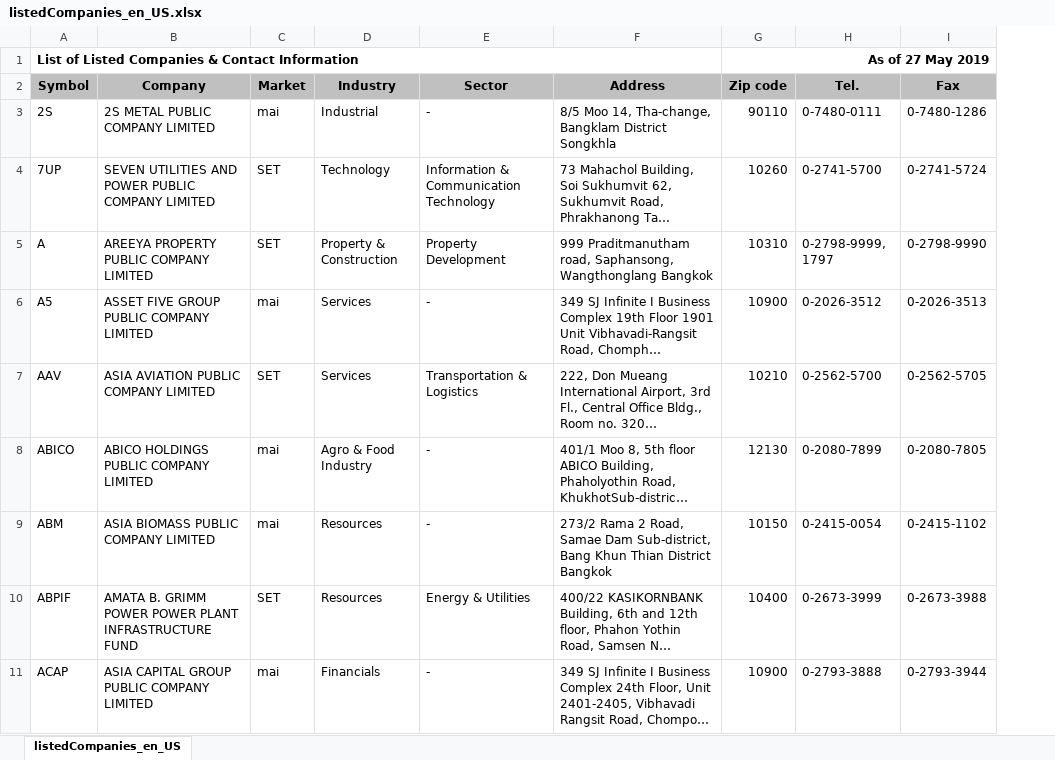
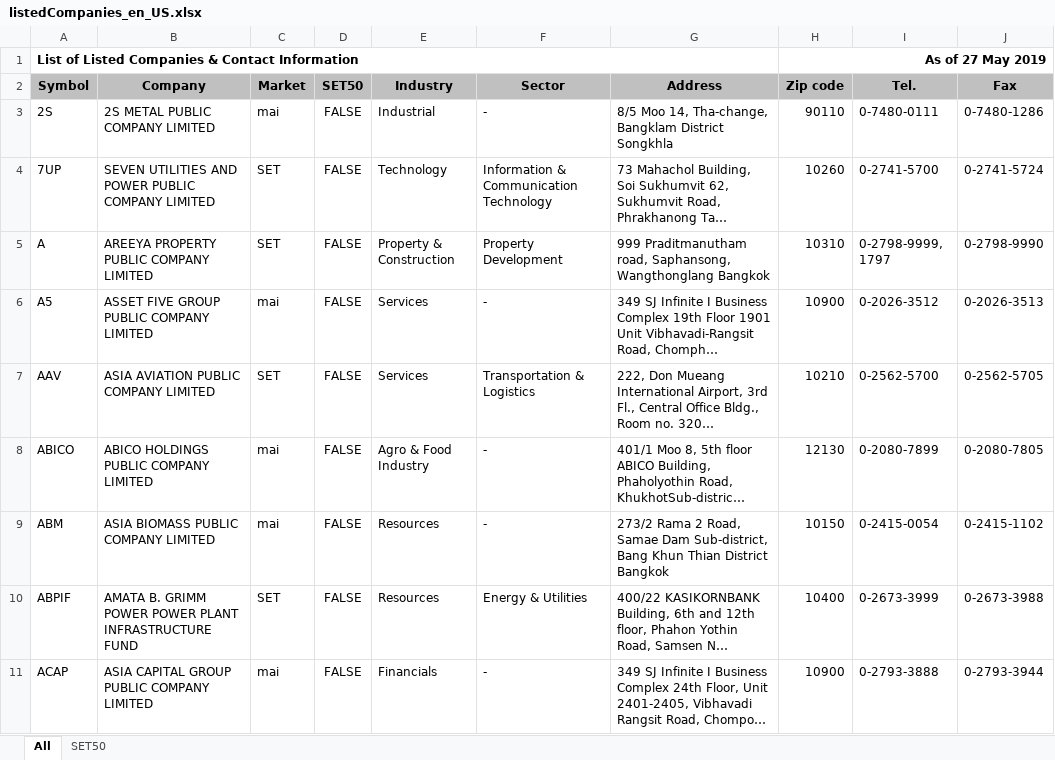
Before and after one commit to prasertcbs/basic-dataset, an Excel workbook: listedCompanies_en_US.xlsx, sheet All, drawn as a sheet; only a part is shown; long unchanged cells end in …; values as stored, in another font and other column widths than the file's, no borders; the diff names each change by its address in the sheet, - before the commit and + after, or states it on an @@ line.

Commit message:
SET, MAI listed companies

```diff
--- a/listedCompanies_en_US.xlsx (sheet All)
+++ b/listedCompanies_en_US.xlsx (sheet All)
-sheet tab: listedCompanies_en_US
+sheet tab: All
+sheet tab: SET50
+column D (SET50), rows 3-11: all FALSE
```
